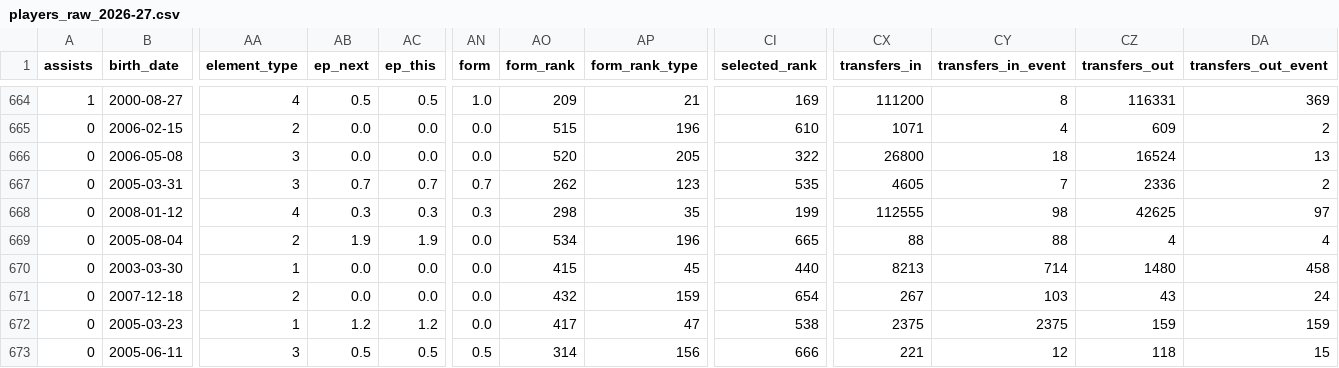
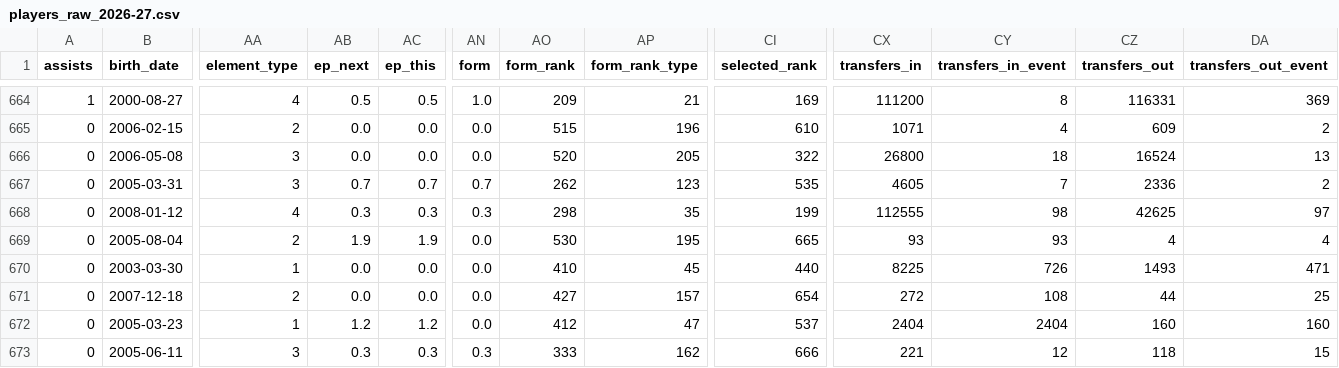
Before and after one commit to justinwaddy/schwaddy-fpl, a CSV file: data/players_raw_2026-27.csv, drawn as a sheet; only a part is shown, gaps mark what is left out; the diff names each change by its address in the sheet, - before the commit and + after, or states it on an @@ line.

```diff
--- a/data/players_raw_2026-27.csv
+++ b/data/players_raw_2026-27.csv
-AO669 (form_rank): 534
+AO669 (form_rank): 530
-AP669 (form_rank_type): 196
+AP669 (form_rank_type): 195
-CX669 (transfers_in): 88
+CX669 (transfers_in): 93
-CY669 (transfers_in_event): 88
+CY669 (transfers_in_event): 93
-AO670 (form_rank): 415
+AO670 (form_rank): 410
-CX670 (transfers_in): 8213
+CX670 (transfers_in): 8225
-CY670 (transfers_in_event): 714
+CY670 (transfers_in_event): 726
-CZ670 (transfers_out): 1480
+CZ670 (transfers_out): 1493
-DA670 (transfers_out_event): 458
+DA670 (transfers_out_event): 471
-AO671 (form_rank): 432
+AO671 (form_rank): 427
-AP671 (form_rank_type): 159
+AP671 (form_rank_type): 157
-CX671 (transfers_in): 267
+CX671 (transfers_in): 272
-CY671 (transfers_in_event): 103
+CY671 (transfers_in_event): 108
-CZ671 (transfers_out): 43
+CZ671 (transfers_out): 44
-DA671 (transfers_out_event): 24
+DA671 (transfers_out_event): 25
-AO672 (form_rank): 417
+AO672 (form_rank): 412
-CI672 (selected_rank): 538
+CI672 (selected_rank): 537
-CX672 (transfers_in): 2375
+CX672 (transfers_in): 2404
-CY672 (transfers_in_event): 2375
+CY672 (transfers_in_event): 2404
-CZ672 (transfers_out): 159
+CZ672 (transfers_out): 160
-DA672 (transfers_out_event): 159
+DA672 (transfers_out_event): 160
-AB673 (ep_next): 0.5
+AB673 (ep_next): 0.3
-AC673 (ep_this): 0.5
+AC673 (ep_this): 0.3
-AN673 (form): 0.5
+AN673 (form): 0.3
-AO673 (form_rank): 314
+AO673 (form_rank): 333
-AP673 (form_rank_type): 156
+AP673 (form_rank_type): 162
```
Also changed, not shown: data/gws_2026-27.csv, data/injuries_2026-27.csv, 13 other files.
